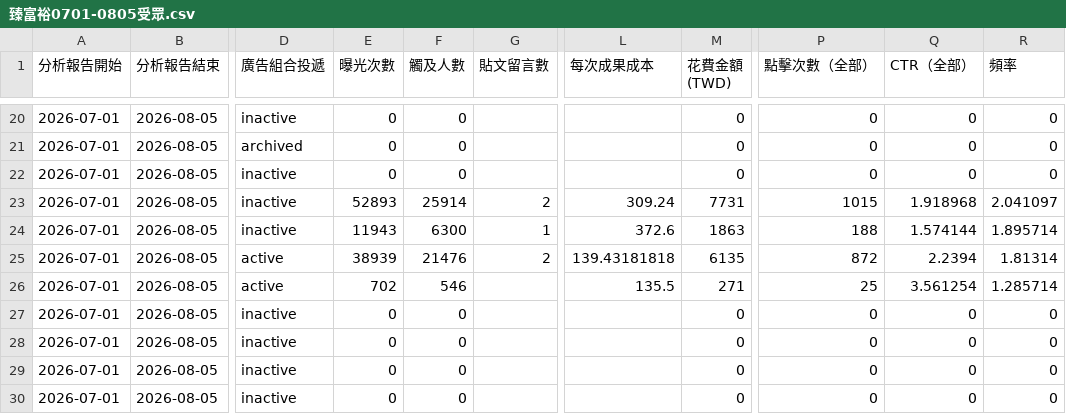
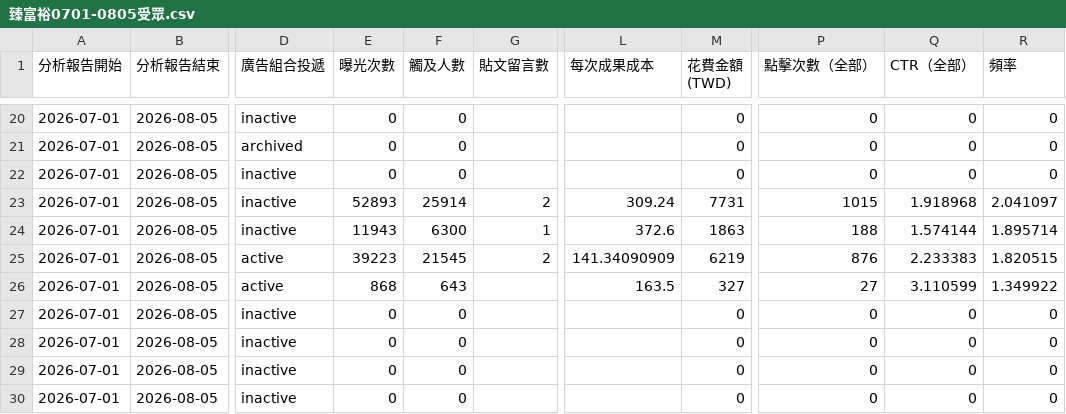
Before and after one commit to 9133BEE/Claude, a CSV file: 專案資料/受眾素材數據/臻富裕/20260701-0805/臻富裕0701-0805受眾.csv (was 專案資料/受眾素材數據/臻富裕/臻富裕0701-0805受眾.csv), drawn as a sheet; only a part is shown, gaps mark what is left out; the diff names each change by its address in the sheet, - before the commit and + after, or states it on an @@ line.

```diff
--- a/專案資料/受眾素材數據/臻富裕/臻富裕0701-0805受眾.csv
+++ b/專案資料/受眾素材數據/臻富裕/20260701-0805/臻富裕0701-0805受眾.csv
-E25 (曝光次數): 38939
+E25 (曝光次數): 39223
-F25 (觸及人數): 21476
+F25 (觸及人數): 21545
-L25 (每次成果成本): 139.43181818
+L25 (每次成果成本): 141.34090909
-M25 (花費金額 (TWD)): 6135
+M25 (花費金額 (TWD)): 6219
-P25 (點擊次數（全部）): 872
+P25 (點擊次數（全部）): 876
-Q25 (CTR（全部）): 2.2394
+Q25 (CTR（全部）): 2.233383
-R25 (頻率): 1.81314
+R25 (頻率): 1.820515
-E26 (曝光次數): 702
+E26 (曝光次數): 868
-F26 (觸及人數): 546
+F26 (觸及人數): 643
-L26 (每次成果成本): 135.5
+L26 (每次成果成本): 163.5
-M26 (花費金額 (TWD)): 271
+M26 (花費金額 (TWD)): 327
-P26 (點擊次數（全部）): 25
+P26 (點擊次數（全部）): 27
-Q26 (CTR（全部）): 3.561254
+Q26 (CTR（全部）): 3.110599
-R26 (頻率): 1.285714
+R26 (頻率): 1.349922
```
Also changed, not shown: 專案資料/受眾素材數據/自然紅屋/20260805/CPC重要事件.csv, 專案資料/受眾素材數據/臻富裕/20260701-0805/臻富裕0701-0805素材.csv, 23 other files.
